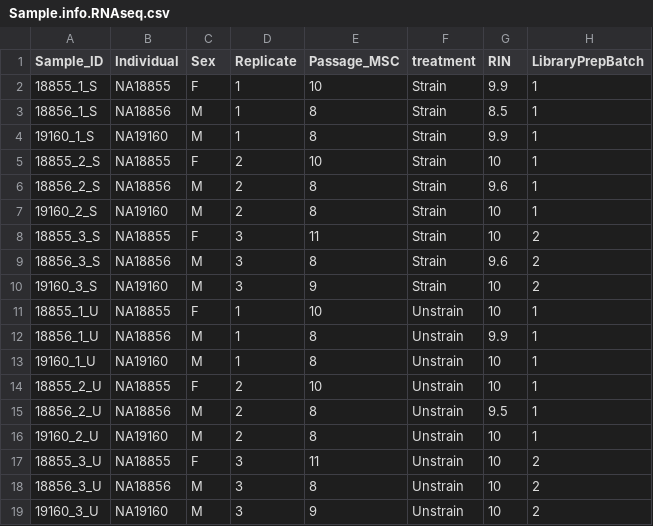
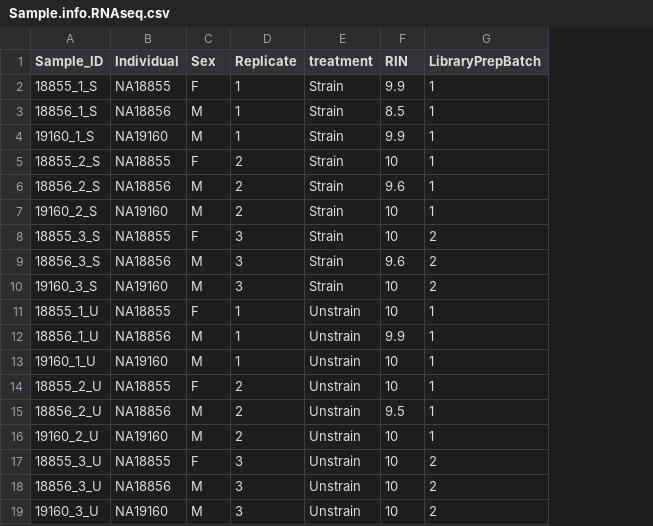
Before and after one commit to anthonyhung/OAStrain, a CSV file: data/Sample.info.RNAseq.csv, drawn as a sheet; the diff names each change by its address in the sheet, - before the commit and + after, or states it on an @@ line.

Commit message:
Remove MSC from sample info

```diff
--- a/data/Sample.info.RNAseq.csv
+++ b/data/Sample.info.RNAseq.csv
-column E (Passage_MSC), rows 2-19: 10 | 8 | 8 | 10 | 8 | 8 | 11 | 8 | 9 | 10 | 8 | 8 | 10 | 8 | 8 | 11 | 8 | 9
```
Also changed, not shown: 3 other files.
